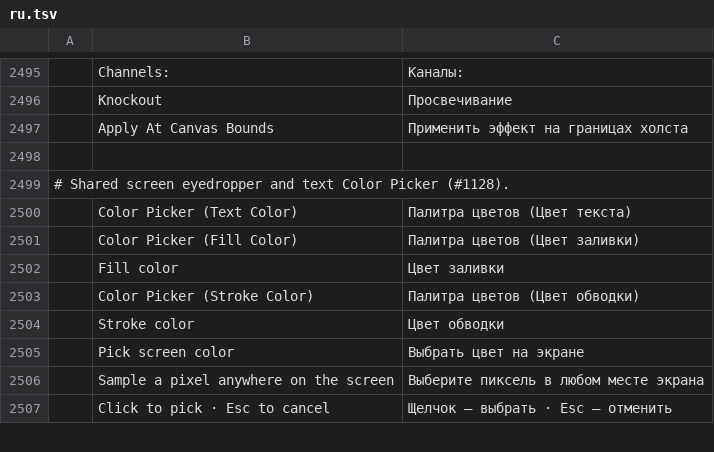
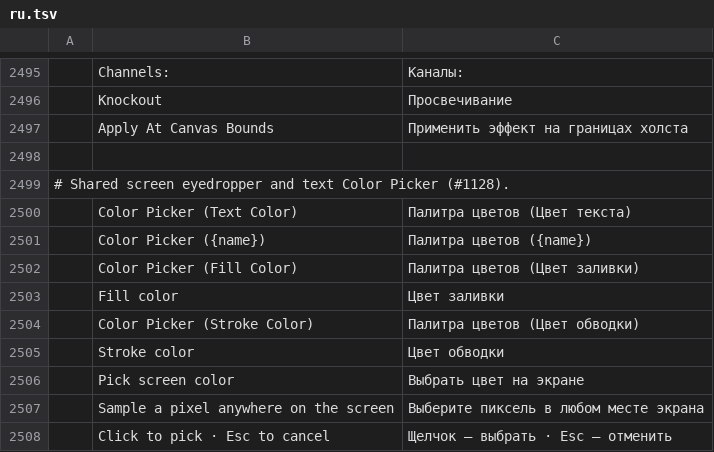
Before and after one commit to ChoqueCastroLD/capishot, a TSV file: crates/ui-egui/src/i18n/ru.tsv, drawn as a sheet; only a part is shown, gaps mark what is left out; the diff names each change by its address in the sheet, - before the commit and + after, or states it on an @@ line.

```diff
--- a/crates/ui-egui/src/i18n/ru.tsv
+++ b/crates/ui-egui/src/i18n/ru.tsv
+row 2501:  | Color Picker ({name}) | Палитра цветов ({name})
```
Also changed, not shown: crates/ui-egui/src/i18n/el.tsv, crates/ui-egui/src/i18n/es.tsv, 20 other files.
